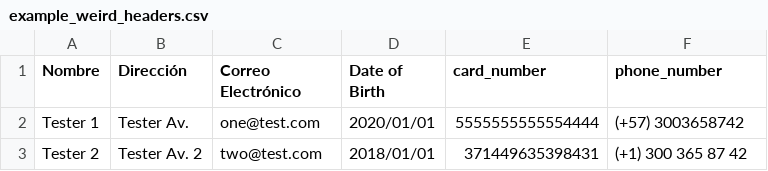
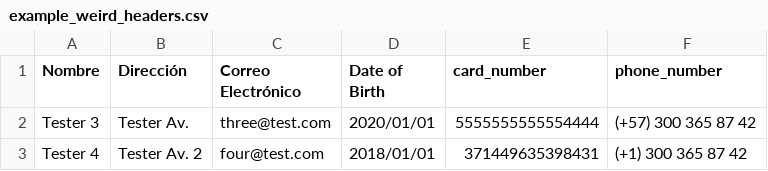
Before and after one commit to hepu/contacts-importer, a CSV file: example_weird_headers.csv, drawn as a sheet.

```diff
--- a/example_weird_headers.csv
+++ b/example_weird_headers.csv
@@ -1,3 +1,3 @@
 Nombre,Dirección,Correo Electrónico,Date of Birth,card_number,phone_number
-Tester 1,Tester Av.,one@test.com,2020/01/01,5555555555554444,(+57) 3003658742
-Tester 2,Tester Av. 2,two@test.com,2018/01/01,371449635398431,(+1) 300 365 87 42
+Tester 3,Tester Av.,three@test.com,2020/01/01,5555555555554444,(+57) 300 365 87 42
+Tester 4,Tester Av. 2,four@test.com,2018/01/01,371449635398431,(+1) 300 365 87 42
```
Also changed, not shown: example_happy_path.csv, 25 other files.
